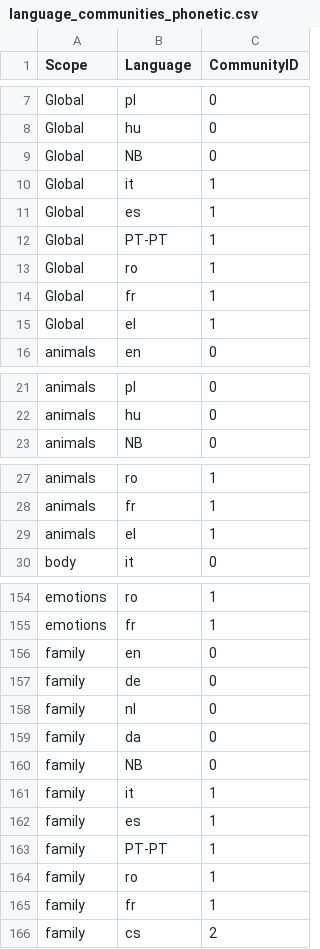
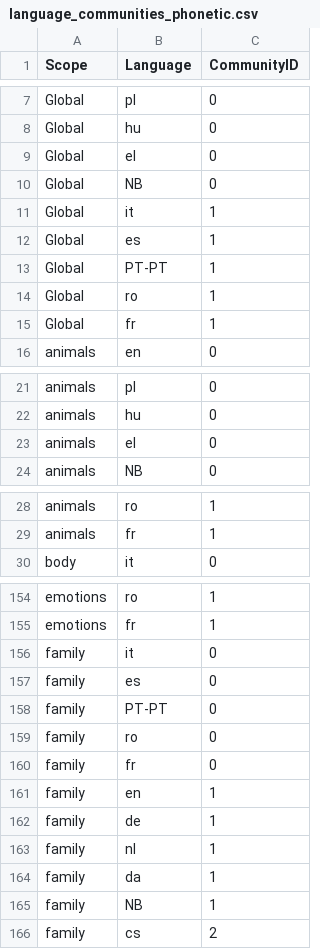
Before and after one commit to oliwiapietka/LanguageProximityAnalysis, a CSV file: data/language_communities_phonetic.csv, drawn as a sheet; only a part is shown, gaps mark what is left out; the diff covers the shown part only.

```diff
--- a/data/language_communities_phonetic.csv
+++ b/data/language_communities_phonetic.csv
@@ -8,2 +8,3 @@ Global,pl,0
 Global,hu,0
+Global,el,0
 Global,NB,0
@@ -14,3 +15,2 @@ Global,ro,1
 Global,fr,1
-Global,el,1
 animals,en,0
@@ -22,2 +22,3 @@ animals,pl,0
 animals,hu,0
+animals,el,0
 animals,NB,0
@@ -28,3 +29,2 @@ animals,ro,1
 animals,fr,1
-animals,el,1
 body,it,0
@@ -155,12 +155,12 @@ emotions,ro,1
 emotions,fr,1
-family,en,0
-family,de,0
-family,nl,0
-family,da,0
-family,NB,0
-family,it,1
-family,es,1
-family,PT-PT,1
-family,ro,1
-family,fr,1
+family,it,0
+family,es,0
+family,PT-PT,0
+family,ro,0
+family,fr,0
+family,en,1
+family,de,1
+family,nl,1
+family,da,1
+family,NB,1
 family,cs,2
```
Also changed, not shown: 16 added rows, 16 removed rows and 14 edited cells elsewhere in this file, data/language_communities_lexical.csv, data/language_proximity_by_topic_phonetic.csv, 6 other files.
